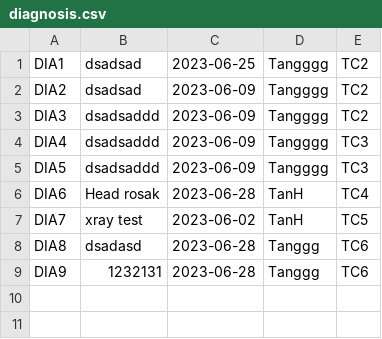
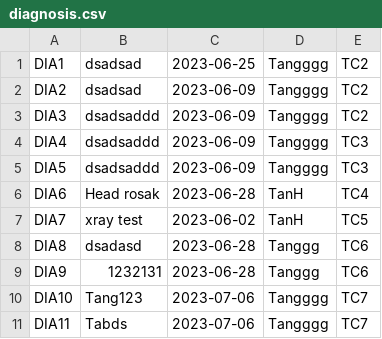
Before and after one commit to siangztang/SimpleHealthCareSystem, a CSV file: demo/src/main/java/com/example/db/diagnosis.csv, drawn as a sheet.

```diff
--- a/demo/src/main/java/com/example/db/diagnosis.csv
+++ b/demo/src/main/java/com/example/db/diagnosis.csv
@@ -9 +9,3 @@ DIA8,dsadasd,2023-06-28,Tanggg,TC6
 DIA9,1232131,2023-06-28,Tanggg,TC6
+DIA10,Tang123,2023-07-06,Tangggg,TC7
+DIA11,Tabds,2023-07-06,Tangggg,TC7
```
Also changed, not shown: demo/src/main/java/com/example/db/bloodAnalysis.csv, demo/src/main/java/com/example/db/urineAnalysis.csv, 15 other files.
